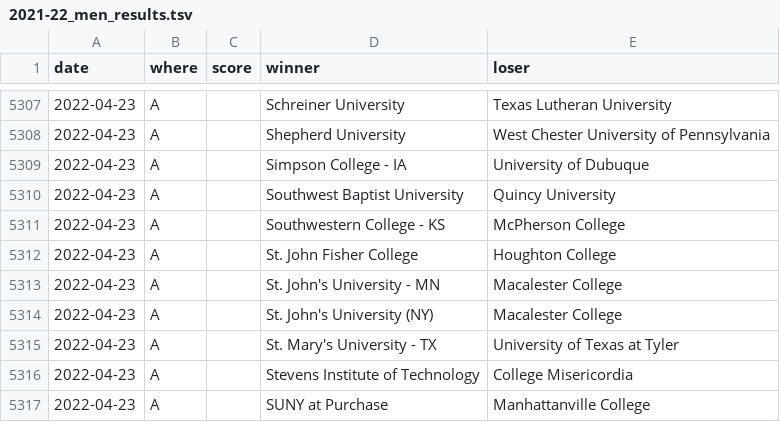
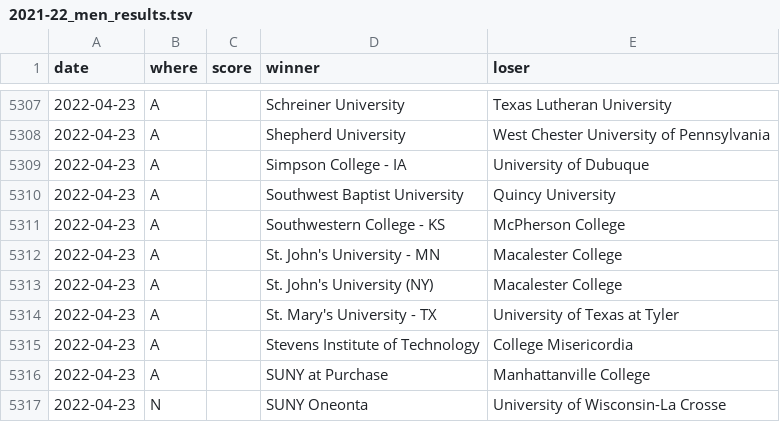
Before and after one commit to TennisOpenData/college-tennis-massey, a TSV file: 2021-22_men_results.tsv, drawn as a sheet; only a part is shown, gaps mark what is left out; the shorter side is filled out with more unchanged rows; the diff names each change by its address in the sheet, - before the commit and + after, or states it on an @@ line.

```diff
--- a/2021-22_men_results.tsv
+++ b/2021-22_men_results.tsv
-row 5312: 2022-04-23 | A |  | St. John Fisher College | Houghton College
```
